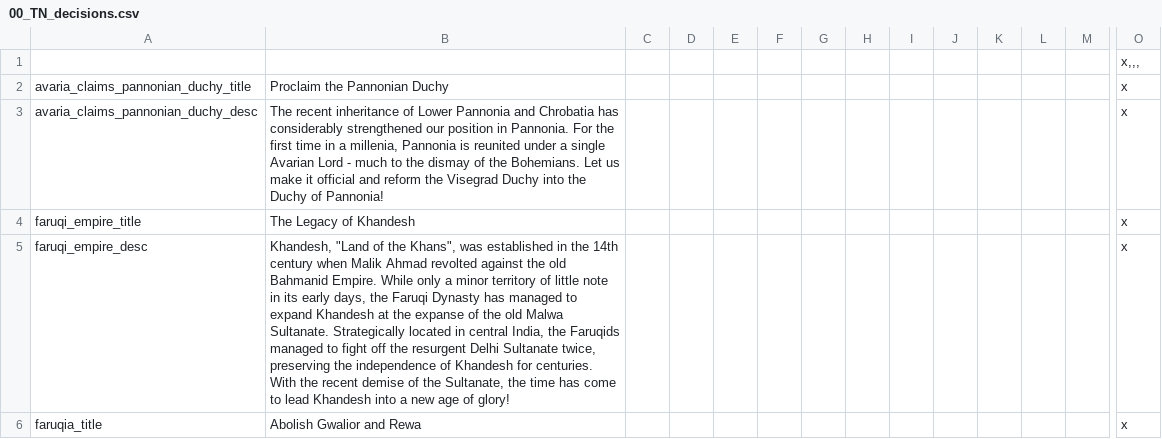
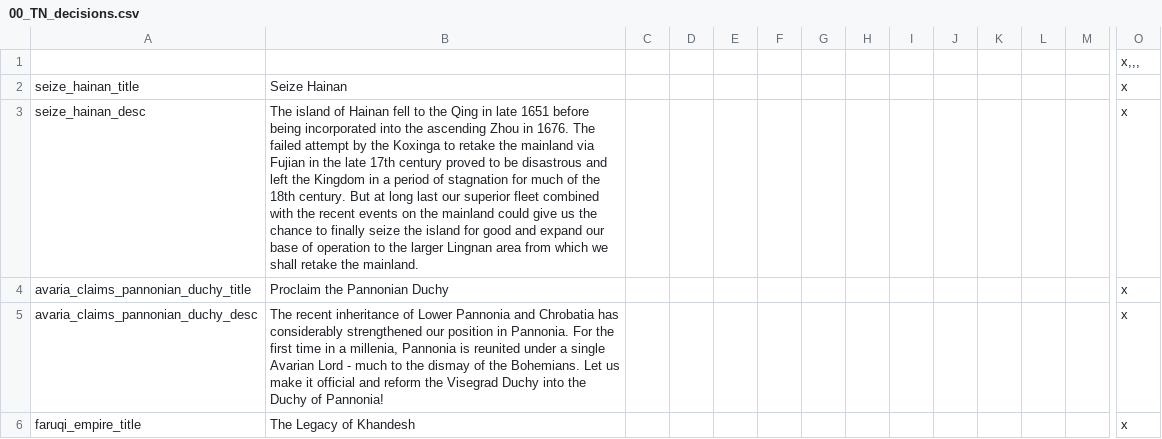
Before and after one commit to TerraNovaVictoria/TerraNova, a CSV file: localisation/00_TN_decisions.csv, drawn as a sheet; only a part is shown, gaps mark what is left out; the shorter side is filled out with more unchanged rows; rows hold the shown columns only; the diff names each change by its address in the sheet, - before the commit and + after, or states it on an @@ line.

```diff
--- a/localisation/00_TN_decisions.csv
+++ b/localisation/00_TN_decisions.csv
+row 2: seize_hainan_title | Seize Hainan |  |  |  |  |  |  |  |  |  |  |  | x
+row 3: seize_hainan_desc | The island of Hainan fell to the Qing in late 1651 before being incorporated into the ascending Zhou in 1676. The failed attempt by the Koxinga to retake the mainland via Fujian in the late 17th century proved to be disastrous and left the Kingdom in a period of stagnation for much of the 18th century. But at long last our superior fleet combined with the recent events on the mainland could give us the chance to finally seize the island for good and expand our base of operation to the larger Lingnan area from which we shall retake the mainland. |  |  |  |  |  |  |  |  |  |  |  | x
```
Also changed, not shown: localisation/00_TN_countries.csv, localisation/00_TN_events.csv, 29 other files.
